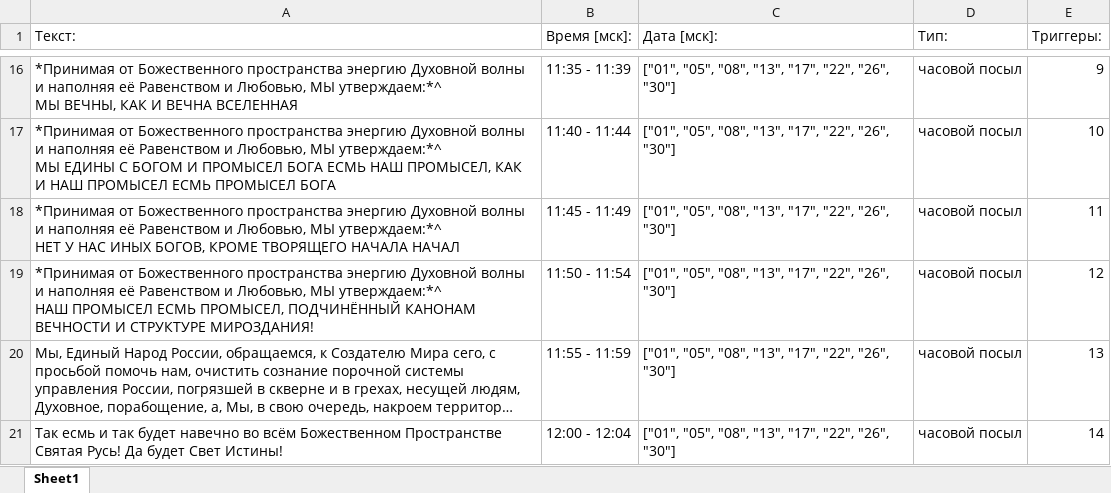
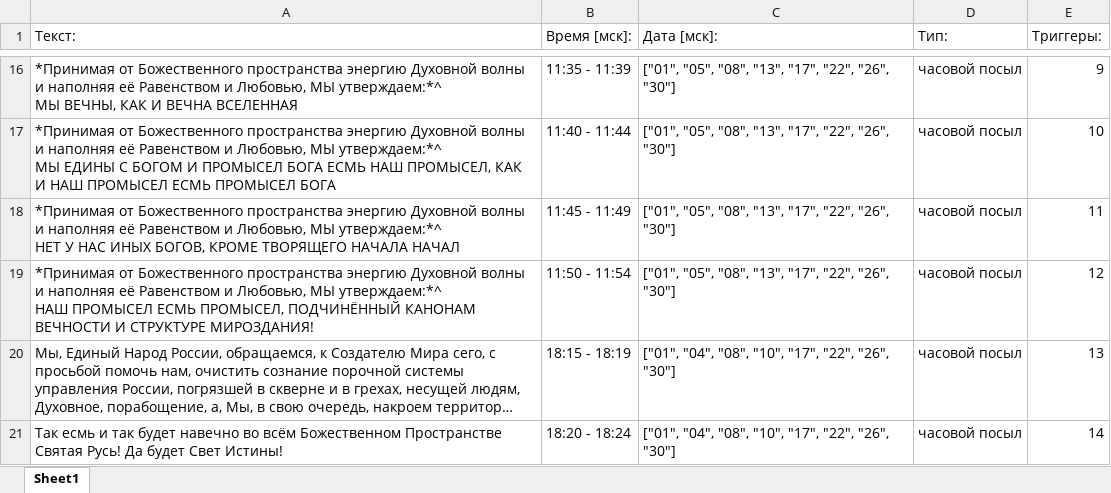
Before and after one commit to Dmitrynest2012/message-2015, an Excel workbook: data-message.xlsx, sheet Sheet1, drawn as a sheet; only a part is shown, gaps mark what is left out; long unchanged cells end in …; values as stored, in another font and other column widths than the file's, no borders; the diff names each change by its address in the sheet, - before the commit and + after, or states it on an @@ line.

```diff
--- a/data-message.xlsx (sheet Sheet1)
+++ b/data-message.xlsx (sheet Sheet1)
-B20 (Время [мск]:): 11:55 - 11:59
+B20 (Время [мск]:): 18:15 - 18:19
-C20:C21 (Дата [мск]:): ["01", "05", "08", "13", "17", "22",…
+C20:C21 (Дата [мск]:): ["01", "04", "08", "10", "17", "22",…
-B21 (Время [мск]:): 12:00 - 12:04
+B21 (Время [мск]:): 18:20 - 18:24
```
Also changed, not shown: 1 other file.
